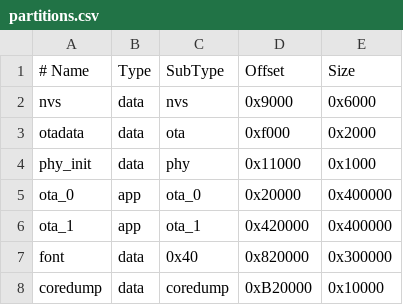
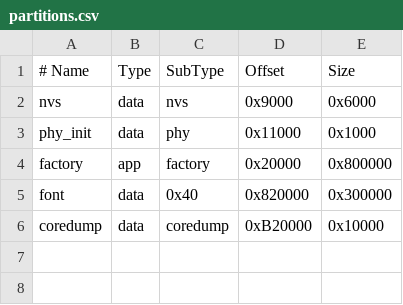
Before and after one commit to JerryHyun/SilbapRemoteStick, a CSV file: partitions.csv, drawn as a sheet.

```diff
--- a/partitions.csv
+++ b/partitions.csv
@@ -2,6 +2,4 @@
 nvs,      data, nvs,      0x9000,   0x6000
-otadata,  data, ota,      0xf000,   0x2000
 phy_init, data, phy,      0x11000,  0x1000
-ota_0,    app,  ota_0,    0x20000,  0x400000
-ota_1,    app,  ota_1,    0x420000, 0x400000
+factory,  app,  factory,  0x20000,  0x800000
 font,     data, 0x40,     0x820000, 0x300000
```
Also changed, not shown: 34 other files.
